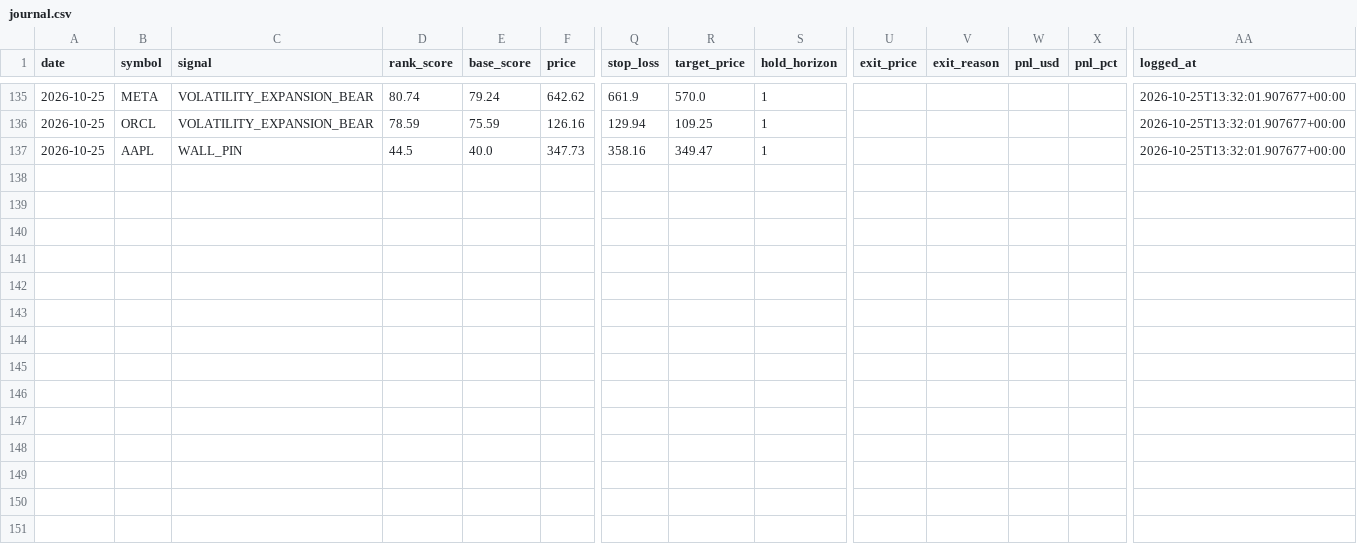
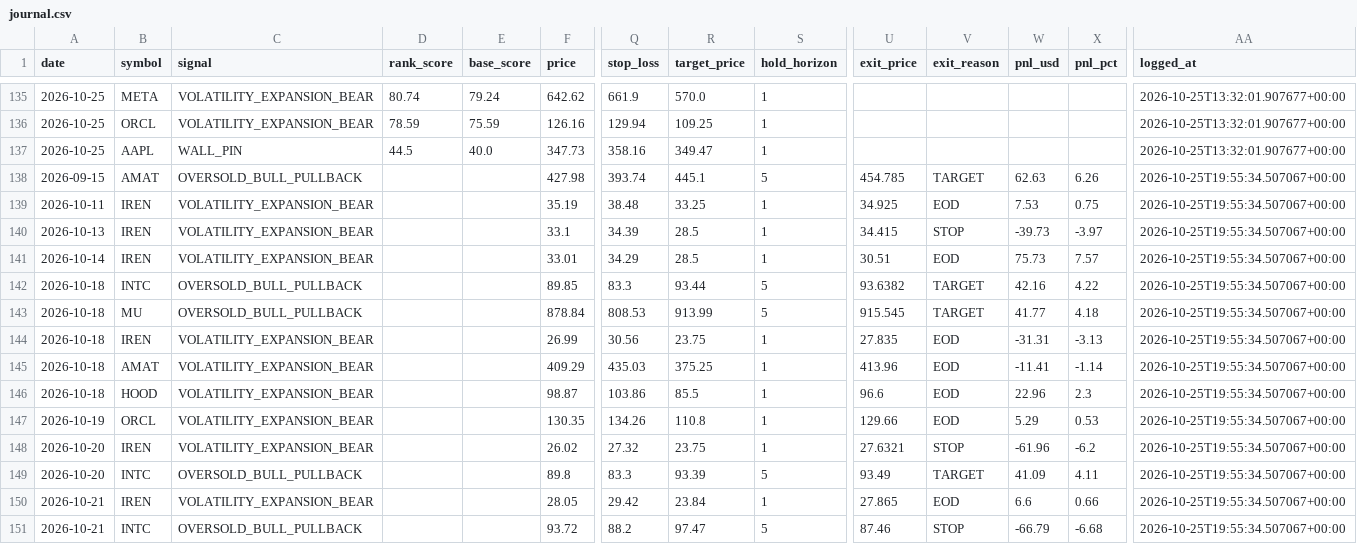
Before and after one commit to ujjwalmallem/SmartTrade, a CSV file: results/gex/journal.csv, drawn as a sheet; only a part is shown, gaps mark what is left out; rows hold the shown columns only; the diff names each change by its address in the sheet, - before the commit and + after, or states it on an @@ line.

Commit message:
gex results: outcomes 2026-10-25T1955Z

```diff
--- a/results/gex/journal.csv
+++ b/results/gex/journal.csv
+row 138: 2026-09-15 | AMAT | OVERSOLD_BULL_PULLBACK |  |  | 427.98 | 393.74 | 445.1 | 5 | 454.785 | TARGET | 62.63 | 6.26 | 2026-10-25T19:55:34.507067+00:00
+row 139: 2026-10-11 | IREN | VOLATILITY_EXPANSION_BEAR |  |  | 35.19 | 38.48 | 33.25 | 1 | 34.925 | EOD | 7.53 | 0.75 | 2026-10-25T19:55:34.507067+00:00
+row 140: 2026-10-13 | IREN | VOLATILITY_EXPANSION_BEAR |  |  | 33.1 | 34.39 | 28.5 | 1 | 34.415 | STOP | -39.73 | -3.97 | 2026-10-25T19:55:34.507067+00:00
+row 141: 2026-10-14 | IREN | VOLATILITY_EXPANSION_BEAR |  |  | 33.01 | 34.29 | 28.5 | 1 | 30.51 | EOD | 75.73 | 7.57 | 2026-10-25T19:55:34.507067+00:00
+row 142: 2026-10-18 | INTC | OVERSOLD_BULL_PULLBACK |  |  | 89.85 | 83.3 | 93.44 | 5 | 93.6382 | TARGET | 42.16 | 4.22 | 2026-10-25T19:55:34.507067+00:00
+row 143: 2026-10-18 | MU | OVERSOLD_BULL_PULLBACK |  |  | 878.84 | 808.53 | 913.99 | 5 | 915.545 | TARGET | 41.77 | 4.18 | 2026-10-25T19:55:34.507067+00:00
+row 144: 2026-10-18 | IREN | VOLATILITY_EXPANSION_BEAR |  |  | 26.99 | 30.56 | 23.75 | 1 | 27.835 | EOD | -31.31 | -3.13 | 2026-10-25T19:55:34.507067+00:00
+row 145: 2026-10-18 | AMAT | VOLATILITY_EXPANSION_BEAR |  |  | 409.29 | 435.03 | 375.25 | 1 | 413.96 | EOD | -11.41 | -1.14 | 2026-10-25T19:55:34.507067+00:00
+row 146: 2026-10-18 | HOOD | VOLATILITY_EXPANSION_BEAR |  |  | 98.87 | 103.86 | 85.5 | 1 | 96.6 | EOD | 22.96 | 2.3 | 2026-10-25T19:55:34.507067+00:00
+row 147: 2026-10-19 | ORCL | VOLATILITY_EXPANSION_BEAR |  |  | 130.35 | 134.26 | 110.8 | 1 | 129.66 | EOD | 5.29 | 0.53 | 2026-10-25T19:55:34.507067+00:00
+row 148: 2026-10-20 | IREN | VOLATILITY_EXPANSION_BEAR |  |  | 26.02 | 27.32 | 23.75 | 1 | 27.6321 | STOP | -61.96 | -6.2 | 2026-10-25T19:55:34.507067+00:00
+row 149: 2026-10-20 | INTC | OVERSOLD_BULL_PULLBACK |  |  | 89.8 | 83.3 | 93.39 | 5 | 93.49 | TARGET | 41.09 | 4.11 | 2026-10-25T19:55:34.507067+00:00
+row 150: 2026-10-21 | IREN | VOLATILITY_EXPANSION_BEAR |  |  | 28.05 | 29.42 | 23.84 | 1 | 27.865 | EOD | 6.6 | 0.66 | 2026-10-25T19:55:34.507067+00:00
+row 151: 2026-10-21 | INTC | OVERSOLD_BULL_PULLBACK |  |  | 93.72 | 88.2 | 97.47 | 5 | 87.46 | STOP | -66.79 | -6.68 | 2026-10-25T19:55:34.507067+00:00
```
